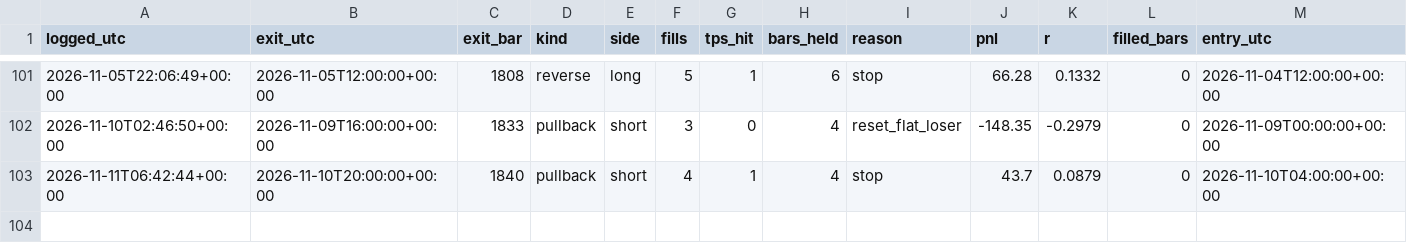
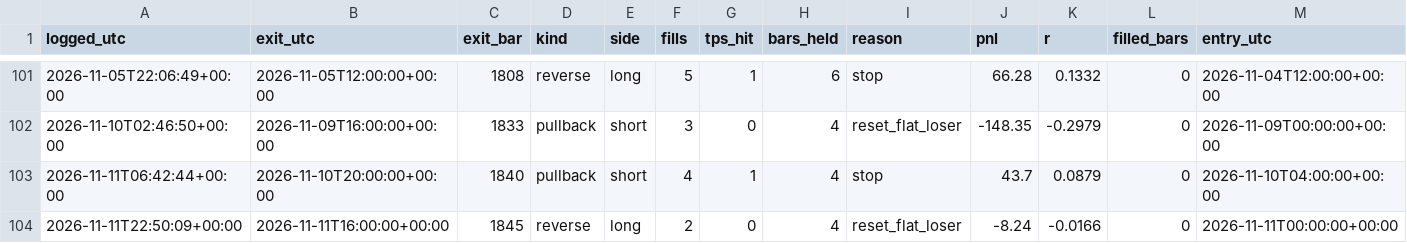
Before and after one commit to kunjancollective/troid, a CSV file: backtest/journal.csv, drawn as a sheet; only a part is shown, gaps mark what is left out; rows hold the shown columns only; the diff names each change by its address in the sheet, - before the commit and + after, or states it on an @@ line.

```diff
--- a/backtest/journal.csv
+++ b/backtest/journal.csv
+row 104: 2026-11-11T22:50:09+00:00 | 2026-11-11T16:00:00+00:00 | 1845 | reverse | long | 2 | 0 | 4 | reset_flat_loser | -8.24 | -0.0166 | 0 | 2026-11-11T00:00:00+00:00
```
Also changed, not shown: backtest/data/live_4h.csv, backtest/runs.csv, 5 other files.
